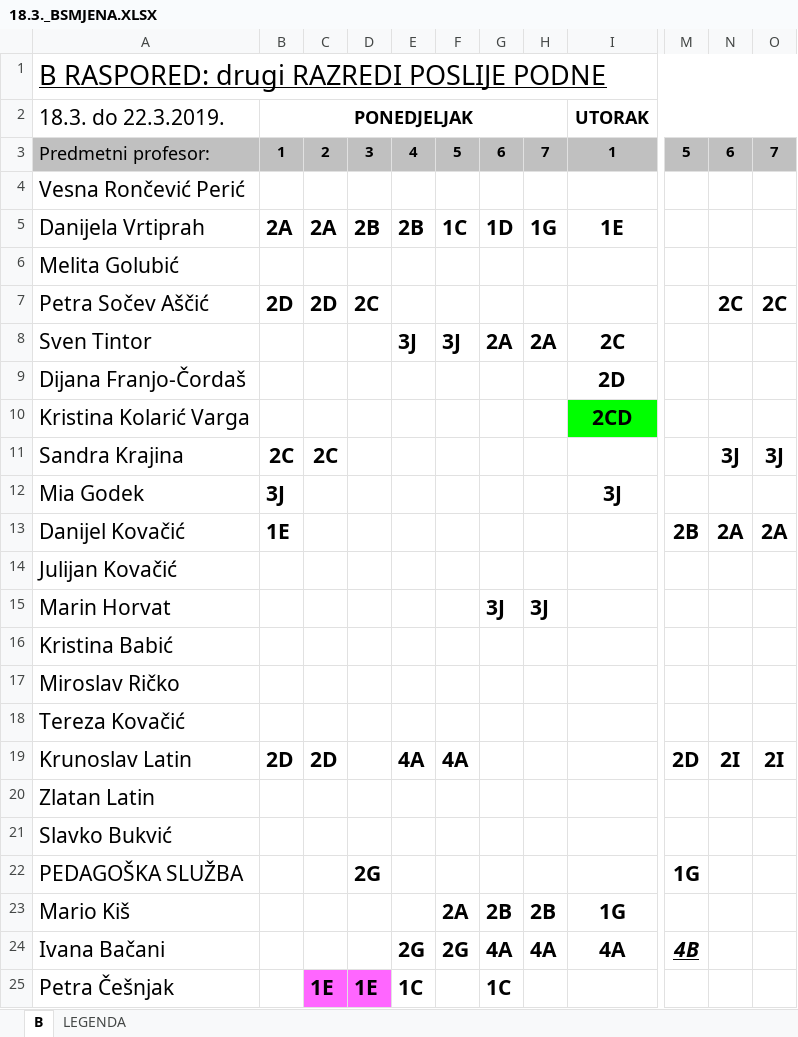
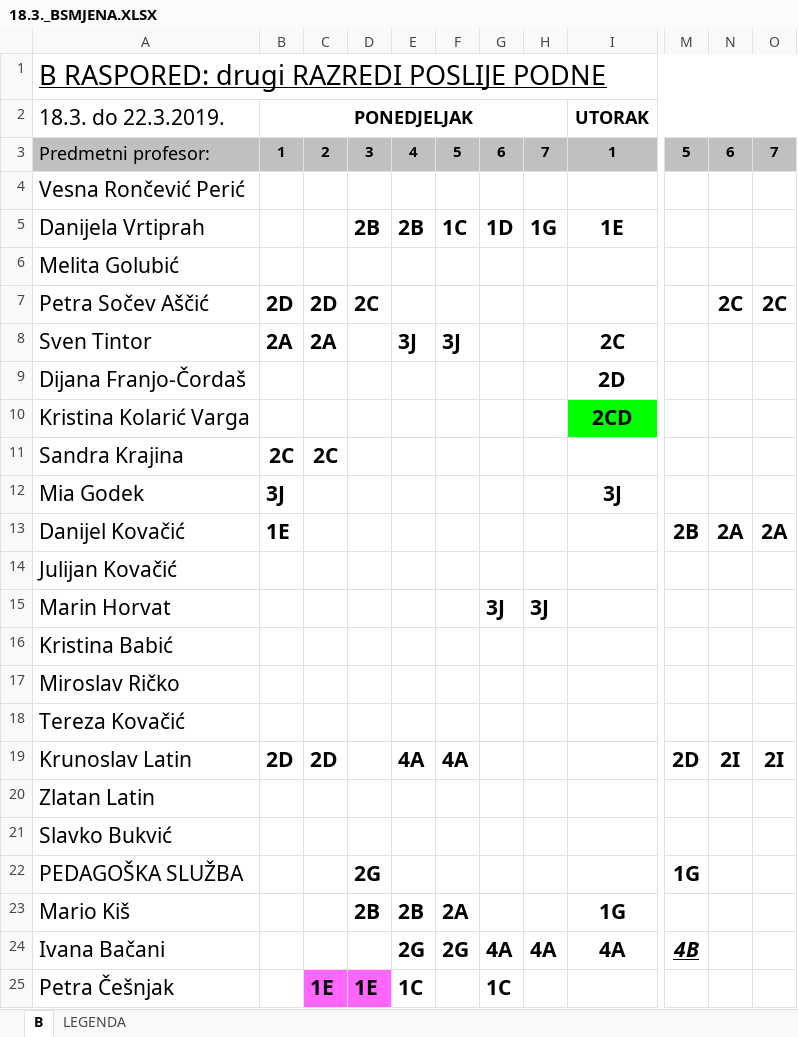
Before and after one commit to DarioSiroki/OBSKC-Raspored-Sati, an Excel workbook: converter/data/xlsx/18.3._BSMJENA.XLSX, sheet B, drawn as a sheet; only a part is shown, gaps mark what is left out; values as stored, in another font and other column widths than the file's, no borders; charts and pictures not drawn; the diff names each change by its address in the sheet, - before the commit and + after, or states it on an @@ line.

```diff
--- a/converter/data/xlsx/18.3._BSMJENA.XLSX (sheet B)
+++ b/converter/data/xlsx/18.3._BSMJENA.XLSX (sheet B)
-B5: 2A
+B5: (empty)
-C5: 2A
+C5: (empty)
-B8: (empty)
+B8: 2A
-C8: (empty)
+C8: 2A
-G8: 2A
+G8: (empty)
-H8: 2A
+H8: (empty)
-N11: 3J
+N11: (empty)
-O11: 3J
+O11: (empty)
-D23: (empty)
+D23: 2B
-E23: (empty)
+E23: 2B
-G23: 2B
+G23: (empty)
-H23: 2B
+H23: (empty)
```
Also changed, not shown: 6 other files.
